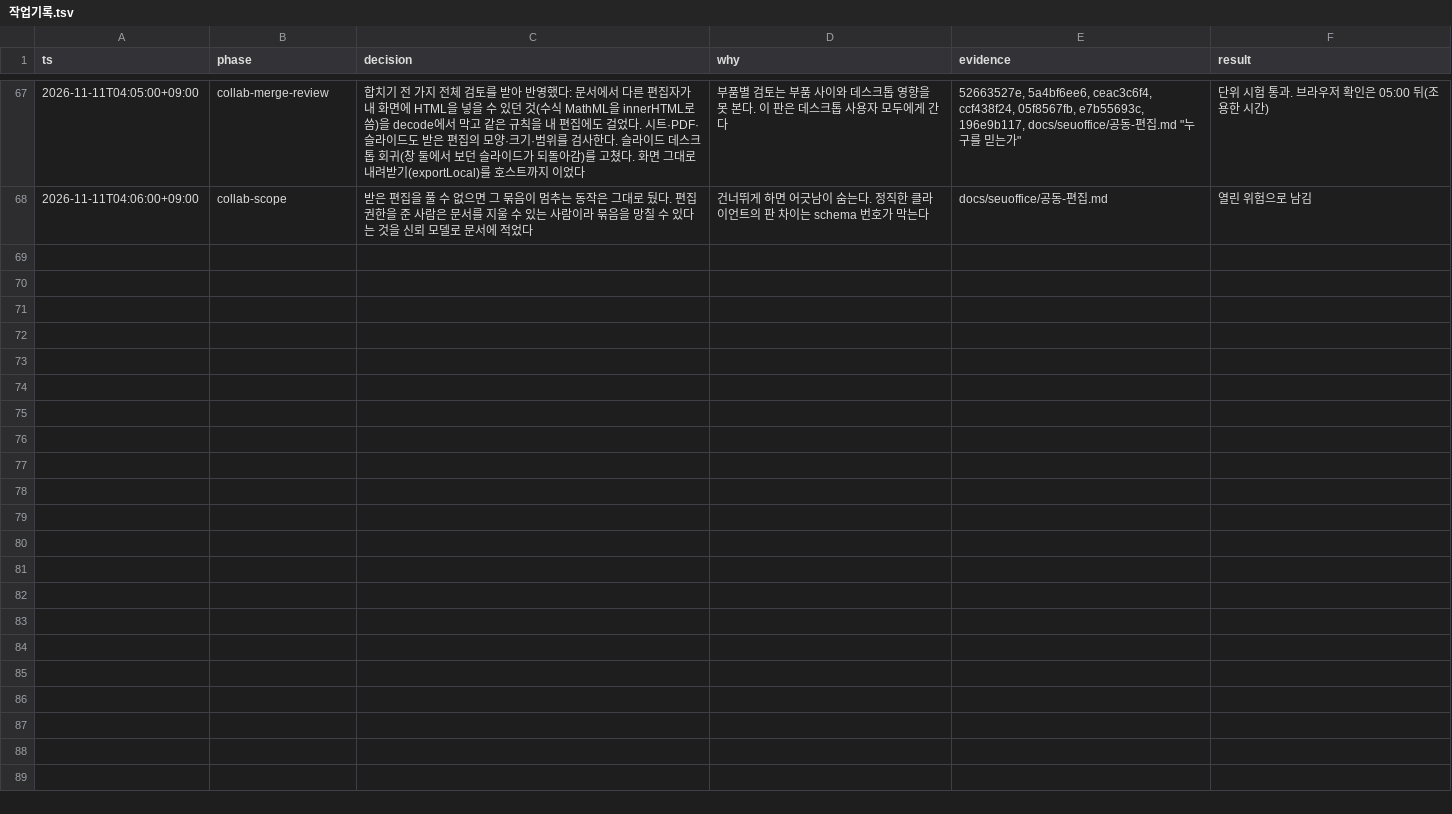
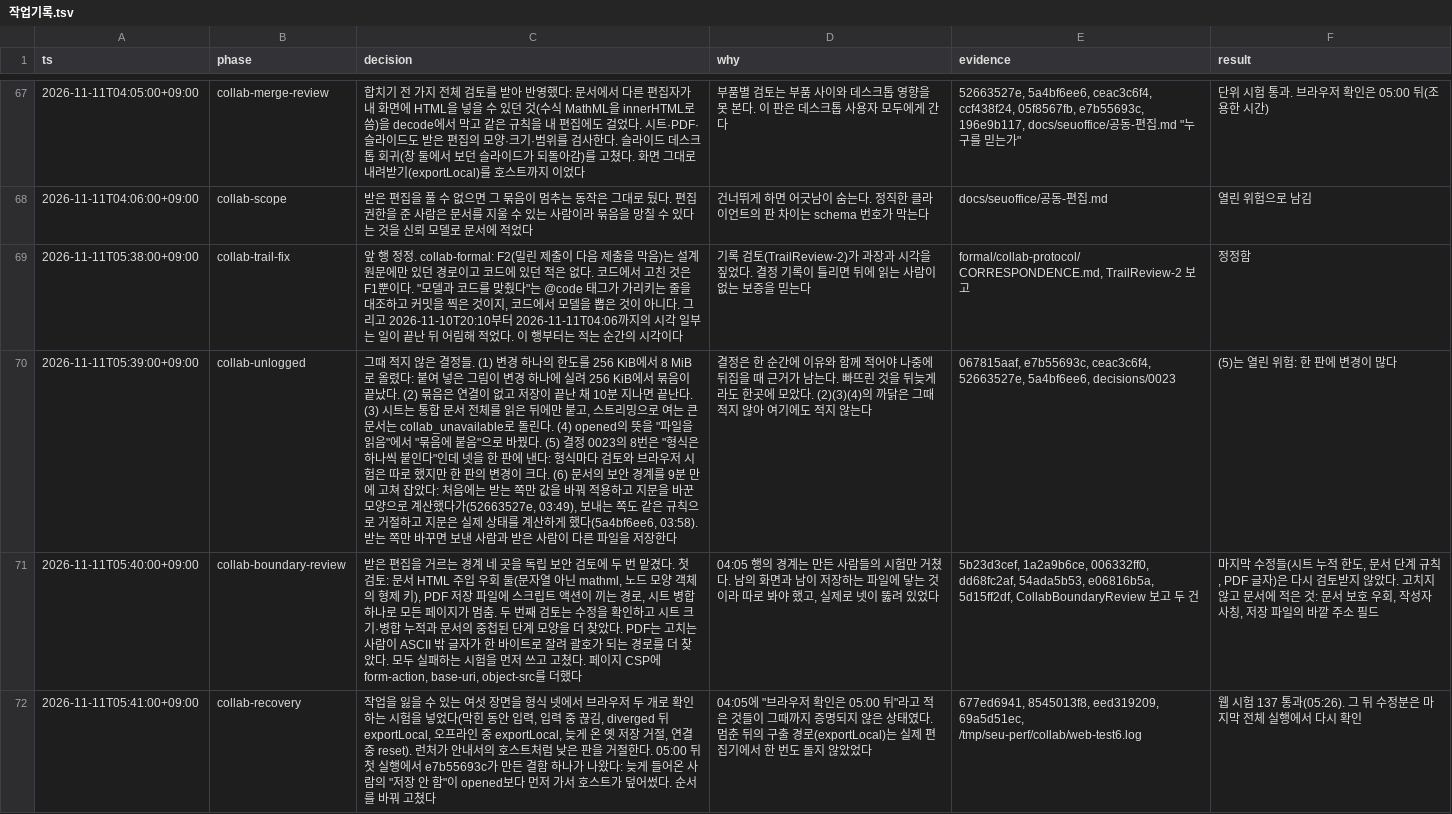
Before and after one commit to SeuPut0705/seuoffice, a TSV file: docs/seuoffice/작업기록.tsv, drawn as a sheet; only a part is shown, gaps mark what is left out; the diff names each change by its address in the sheet, - before the commit and + after, or states it on an @@ line.

Commit message:
docs: log the boundary review, the recovery tests and earlier unlogged decisions

```diff
--- a/docs/seuoffice/작업기록.tsv
+++ b/docs/seuoffice/작업기록.tsv
+row 69: 2026-11-11T05:38:00+09:00 | collab-trail-fix | 앞 행 정정. collab-formal: F2(밀린 제출이 다음 제출을 막음)는 설계 원문에만 있던 경로이고 코드에 있던 적은 없다. 코드에서 고친 것은 F1뿐이다. "모델과 코드를 맞췄다"는 @code 태그가 가리키는 줄을 대조하고 커밋을 찍은 것이지, 코드에서 모델을 뽑은 것이 아니다. 그리고 2026-11-10T20:10부터 2026-11-11T04:06까지의 시각 일부는 일이 끝난 뒤 어림해 적었다. 이 행부터는 적는 순간의 시각이다 | 기록 검토(TrailReview-2)가 과장과 시각을 짚었다. 결정 기록이 틀리면 뒤에 읽는 사람이 없는 보증을 믿는다 | formal/collab-protocol/CORRESPONDENCE.md, TrailReview-2 보고 | 정정함
+row 70: 2026-11-11T05:39:00+09:00 | collab-unlogged | 그때 적지 않은 결정들. (1) 변경 하나의 한도를 256 KiB에서 8 MiB로 올렸다: 붙여 넣은 그림이 변경 하나에 실려 256 KiB에서 묶음이 끝났다. (2) 묶음은 연결이 없고 저장이 끝난 채 10분 지나면 끝난다. (3) 시트는 통합 문서 전체를 읽은 뒤에만 붙고, 스트리밍으로 여는 큰 문서는 collab_unavailable로 돌린다. (4) opened의 뜻을 "파일을 읽음"에서 "묶음에 붙음"으로 바꿨다. (5) 결정 0023의 8번은 "형식은 하나씩 붙인다"인데 넷을 한 판에 낸다: 형식마다 검토와 브라우저 시험은 따로 했지만 한 판의 변경이 크다. (6) 문서의 보안 경계를 9분 만에 고쳐 잡았다: 처음에는 받는 쪽만 값을 바꿔 적용하고 지문을 바꾼 모양으로 계산했다가(52663527e, 03:49), 보내는 쪽도 같은 규칙으로 거절하고 지문은 실제 상태를 계산하게 했다(5a4bf6ee6, 03:58). 받는 쪽만 바꾸면 보낸 사람과 받은 사람이 다른 파일을 저장한다 | 결정은 한 순간에 이유와 함께 적어야 나중에 뒤집을 때 근거가 남는다. 빠뜨린 것을 뒤늦게라도 한곳에 모았다. (2)(3)(4)의 까닭은 그때 적지 않아 여기에도 적지 않는다 | 067815aaf, e7b55693c, ceac3c6f4, 52663527e, 5a4bf6ee6, decisions/0023 | (5)는 열린 위험: 한 판에 변경이 많다
+row 71: 2026-11-11T05:40:00+09:00 | collab-boundary-review | 받은 편집을 거르는 경계 네 곳을 독립 보안 검토에 두 번 맡겼다. 첫 검토: 문서 HTML 주입 우회 둘(문자열 아닌 mathml, 노드 모양 객체의 형제 키), PDF 저장 파일에 스크립트 액션이 끼는 경로, 시트 병합 하나로 모든 페이지가 멈춤. 두 번째 검토는 수정을 확인하고 시트 크기·병합 누적과 문서의 중첩된 단계 모양을 더 찾았다. PDF는 고치는 사람이 ASCII 밖 글자가 한 바이트로 잘려 괄호가 되는 경로를 더 찾았다. 모두 실패하는 시험을 먼저 쓰고 고쳤다. 페이지 CSP에 form-action, base-uri, object-src를 더했다 | 04:05 행의 경계는 만든 사람들의 시험만 거쳤다. 남의 화면과 남이 저장하는 파일에 닿는 것이라 따로 봐야 했고, 실제로 넷이 뚫려 있었다 | 5b23d3cef, 1a2a9b6ce, 006332ff0, dd68fc2af, 54ada5b53, e06816b5a, 5d15ff2df, CollabBoundaryReview 보고 두 건 | 마지막 수정들(시트 누적 한도, 문서 단계 규칙, PDF 글자)은 다시 검토받지 않았다. 고치지 않고 문서에 적은 것: 문서 보호 우회, 작성자 사칭, 저장 파일의 바깥 주소 필드
+row 72: 2026-11-11T05:41:00+09:00 | collab-recovery | 작업을 잃을 수 있는 여섯 장면을 형식 넷에서 브라우저 두 개로 확인하는 시험을 넣었다(막힌 동안 입력, 입력 중 끊김, diverged 뒤 exportLocal, 오프라인 중 exportLocal, 늦게 온 옛 저장 거절, 연결 중 reset). 런처가 안내서의 호스트처럼 낮은 판을 거절한다. 05:00 뒤 첫 실행에서 e7b55693c가 만든 결함 하나가 나왔다: 늦게 들어온 사람의 "저장 안 함"이 opened보다 먼저 가서 호스트가 덮어썼다. 순서를 바꿔 고쳤다 | 04:05에 "브라우저 확인은 05:00 뒤"라고 적은 것들이 그때까지 증명되지 않은 상태였다. 멈춘 뒤의 구출 경로(exportLocal)는 실제 편집기에서 한 번도 돌지 않았었다 | 677ed6941, 8545013f8, eed319209, 69a5d51ec, /tmp/seu-perf/collab/web-test6.log | 웹 시험 137 통과(05:26). 그 뒤 수정분은 마지막 전체 실행에서 다시 확인
```
Also changed, not shown: 1 other file.
